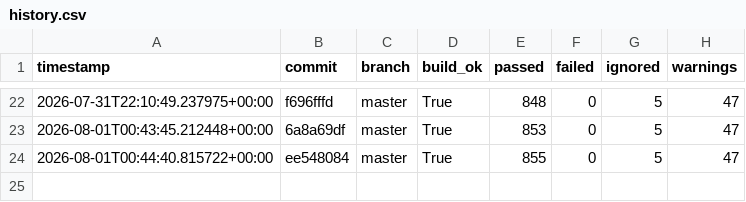
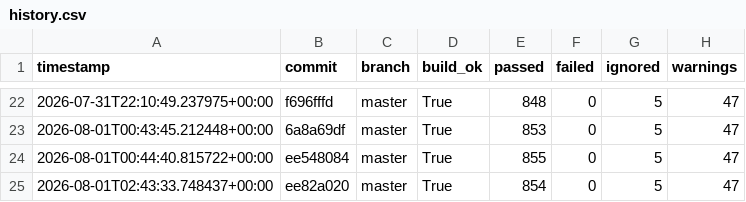
Before and after one commit to hiwavebrowser/hiwave-linux, a CSV file: metrics/history.csv, drawn as a sheet; only a part is shown, gaps mark what is left out; the diff names each change by its address in the sheet, - before the commit and + after, or states it on an @@ line.

```diff
--- a/metrics/history.csv
+++ b/metrics/history.csv
+row 25: 2026-08-01T02:43:33.748437+00:00 | ee82a020 | master | True | 854 | 0 | 5 | 47
```
Also changed, not shown: 1 other file.
